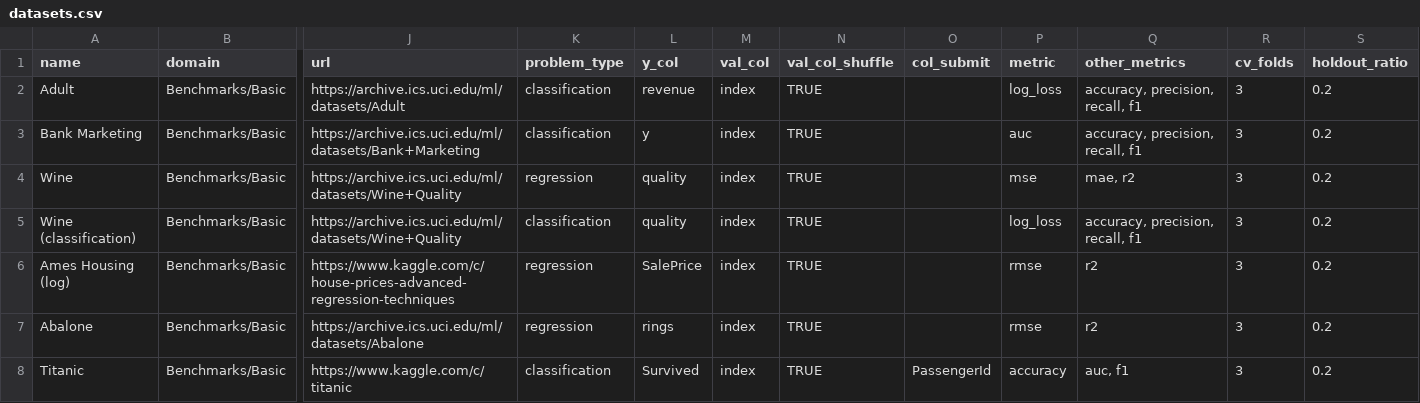
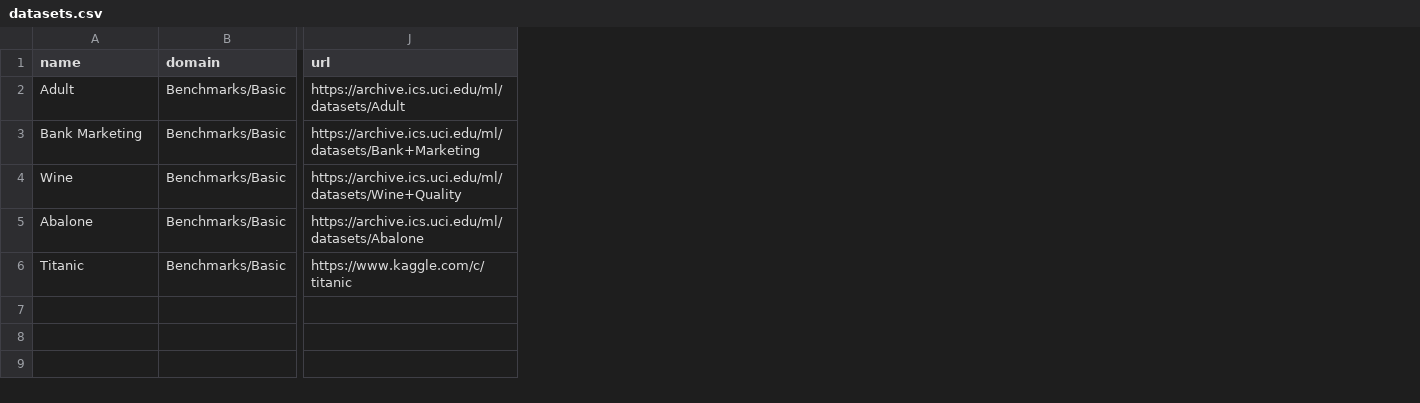
Before and after one commit to pierre-chaville/automlk, a CSV file: datasets/datasets.csv, drawn as a sheet; only a part is shown, gaps mark what is left out; removed rows and columns are numbered as before the commit, all else as after; rows hold the shown columns only; the diff names each change by its address in the sheet, - before the commit and + after, or states it on an @@ line.

Commit message:
separated creation of the dataset from defining problem capability to define ad-hoc function (text on screen) for feature engineering idem for specific metrics

```diff
--- a/datasets/datasets.csv
+++ b/datasets/datasets.csv
-column K (problem_type), rows 2-4: classification | classification | regression; rows 7-8: regression | classification
-column L (y_col), rows 2-4: revenue | y | quality; rows 7-8: rings | Survived
-column M (val_col), rows 2-4: all index; rows 7-8: index | index
-column N (val_col_shuffle), rows 2-4: all TRUE; rows 7-8: TRUE | TRUE
-column O (col_submit), row 8: PassengerId
-column P (metric), rows 2-4: log_loss | auc | mse; rows 7-8: rmse | accuracy
-column Q (other_metrics), rows 2-4: accuracy, precision, recall, f1 | accuracy, precision, recall, f1 | mae, r2; rows 7-8: r2 | auc, f1
-column R (cv_folds), rows 2-4: all 3; rows 7-8: 3 | 3
-column S (holdout_ratio), rows 2-4: all 0.2; rows 7-8: 0.2 | 0.2
-row 5: Wine (classification) | Benchmarks/Basic | https://archive.ics.uci.edu/ml/datasets/Wine+Quality | classification | quality | index | TRUE |  | log_loss | accuracy, precision, recall, f1 | 3 | 0.2
-row 6: Ames Housing (log) | Benchmarks/Basic | https://www.kaggle.com/c/house-prices-advanced-regression-techniques | regression | SalePrice | index | TRUE |  | rmse | r2 | 3 | 0.2
```
Also changed, not shown: datasets/creditcard.csv, datasets/imdb.csv, 29 other files.
